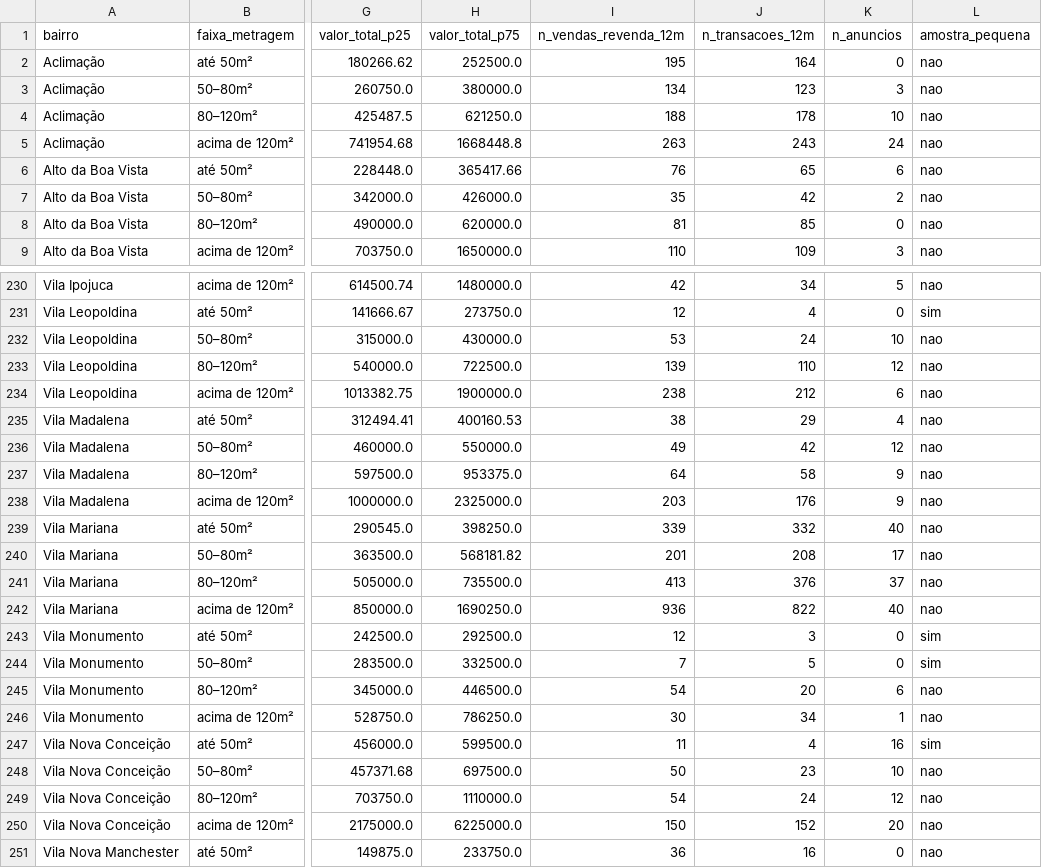
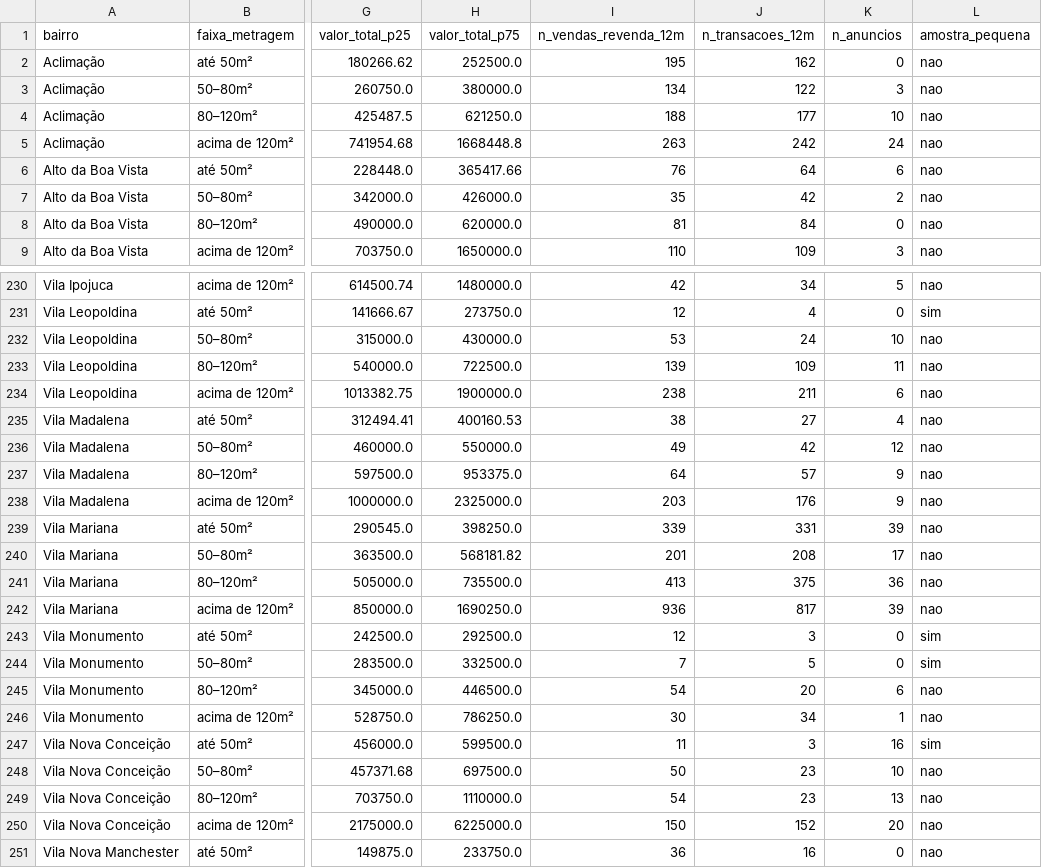
Before and after one commit to comercial501/dashboard-imoveis-sp, a CSV file: output/preco_m2_por_bairro.csv, drawn as a sheet; only a part is shown, gaps mark what is left out; the diff covers the shown part only; the diff names each change by its address in the sheet, - before the commit and + after, or states it on an @@ line.

```diff
--- a/output/preco_m2_por_bairro.csv
+++ b/output/preco_m2_por_bairro.csv
-J2 (n_transacoes_12m): 164
+J2 (n_transacoes_12m): 162
-J3 (n_transacoes_12m): 123
+J3 (n_transacoes_12m): 122
-J4 (n_transacoes_12m): 178
+J4 (n_transacoes_12m): 177
-J5 (n_transacoes_12m): 243
+J5 (n_transacoes_12m): 242
-J6 (n_transacoes_12m): 65
+J6 (n_transacoes_12m): 64
-J8 (n_transacoes_12m): 85
+J8 (n_transacoes_12m): 84
-J233 (n_transacoes_12m): 110
+J233 (n_transacoes_12m): 109
-K233 (n_anuncios): 12
+K233 (n_anuncios): 11
-J234 (n_transacoes_12m): 212
+J234 (n_transacoes_12m): 211
-J235 (n_transacoes_12m): 29
+J235 (n_transacoes_12m): 27
-J237 (n_transacoes_12m): 58
+J237 (n_transacoes_12m): 57
-J239 (n_transacoes_12m): 332
+J239 (n_transacoes_12m): 331
-K239 (n_anuncios): 40
+K239 (n_anuncios): 39
-J241 (n_transacoes_12m): 376
+J241 (n_transacoes_12m): 375
-K241 (n_anuncios): 37
+K241 (n_anuncios): 36
-J242 (n_transacoes_12m): 822
+J242 (n_transacoes_12m): 817
-K242 (n_anuncios): 40
+K242 (n_anuncios): 39
-J247 (n_transacoes_12m): 4
+J247 (n_transacoes_12m): 3
-J249 (n_transacoes_12m): 24
+J249 (n_transacoes_12m): 23
-K249 (n_anuncios): 12
+K249 (n_anuncios): 13
```
Also changed, not shown: 75 edited cells elsewhere in this file, 4 other files.
